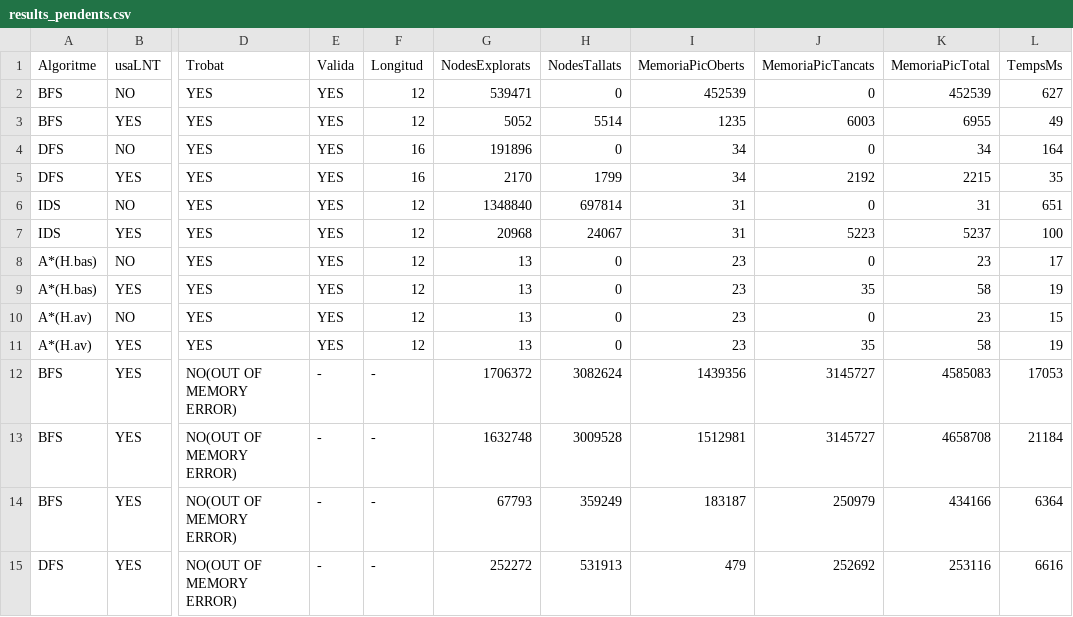
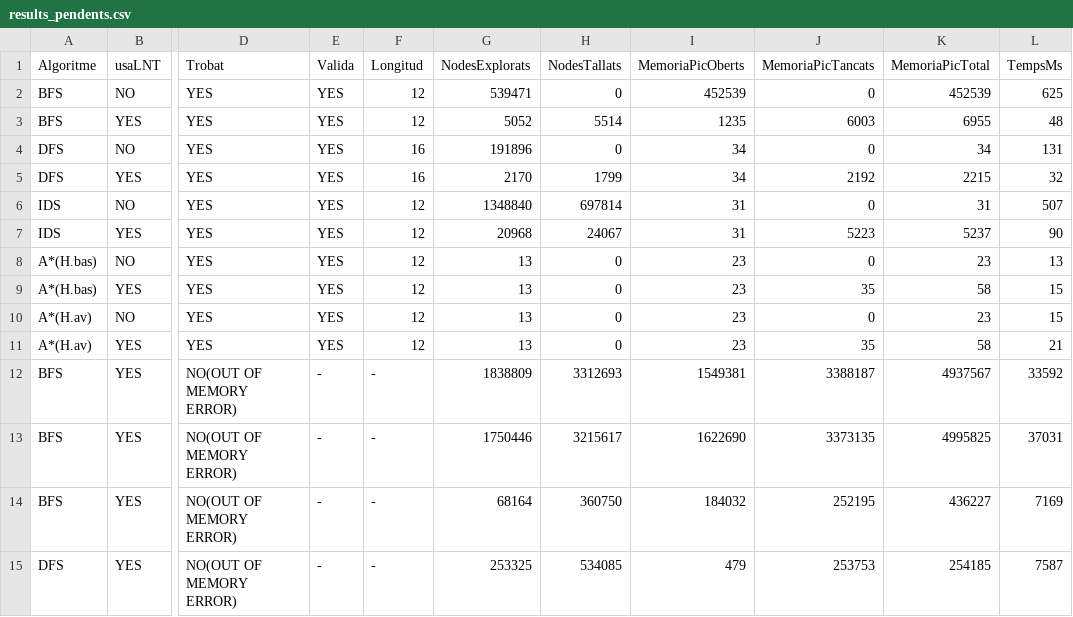
Before and after one commit to Titider1419/Activitat1-PROP-G_A34, a CSV file: ac1-app/results_pendents.csv, drawn as a sheet; only a part is shown, gaps mark what is left out; the diff covers the shown part only; the diff names each change by its address in the sheet, - before the commit and + after, or states it on an @@ line.

```diff
--- a/ac1-app/results_pendents.csv
+++ b/ac1-app/results_pendents.csv
-L2 (TempsMs): 627
+L2 (TempsMs): 625
-L3 (TempsMs): 49
+L3 (TempsMs): 48
-L4 (TempsMs): 164
+L4 (TempsMs): 131
-L5 (TempsMs): 35
+L5 (TempsMs): 32
-L6 (TempsMs): 651
+L6 (TempsMs): 507
-L7 (TempsMs): 100
+L7 (TempsMs): 90
-L8 (TempsMs): 17
+L8 (TempsMs): 13
-L9 (TempsMs): 19
+L9 (TempsMs): 15
-L11 (TempsMs): 19
+L11 (TempsMs): 21
-G12 (NodesExplorats): 1706372
+G12 (NodesExplorats): 1838809
-H12 (NodesTallats): 3082624
+H12 (NodesTallats): 3312693
-I12 (MemoriaPicOberts): 1439356
+I12 (MemoriaPicOberts): 1549381
-J12 (MemoriaPicTancats): 3145727
+J12 (MemoriaPicTancats): 3388187
-K12 (MemoriaPicTotal): 4585083
+K12 (MemoriaPicTotal): 4937567
-L12 (TempsMs): 17053
+L12 (TempsMs): 33592
-G13 (NodesExplorats): 1632748
+G13 (NodesExplorats): 1750446
-H13 (NodesTallats): 3009528
+H13 (NodesTallats): 3215617
-I13 (MemoriaPicOberts): 1512981
+I13 (MemoriaPicOberts): 1622690
-J13 (MemoriaPicTancats): 3145727
+J13 (MemoriaPicTancats): 3373135
-K13 (MemoriaPicTotal): 4658708
+K13 (MemoriaPicTotal): 4995825
-L13 (TempsMs): 21184
+L13 (TempsMs): 37031
-G14 (NodesExplorats): 67793
+G14 (NodesExplorats): 68164
-H14 (NodesTallats): 359249
+H14 (NodesTallats): 360750
-I14 (MemoriaPicOberts): 183187
+I14 (MemoriaPicOberts): 184032
-J14 (MemoriaPicTancats): 250979
+J14 (MemoriaPicTancats): 252195
-K14 (MemoriaPicTotal): 434166
+K14 (MemoriaPicTotal): 436227
-L14 (TempsMs): 6364
+L14 (TempsMs): 7169
-G15 (NodesExplorats): 252272
+G15 (NodesExplorats): 253325
-H15 (NodesTallats): 531913
+H15 (NodesTallats): 534085
-J15 (MemoriaPicTancats): 252692
+J15 (MemoriaPicTancats): 253753
-K15 (MemoriaPicTotal): 253116
+K15 (MemoriaPicTotal): 254185
-L15 (TempsMs): 6616
+L15 (TempsMs): 7587
```
Also changed, not shown: 18 edited cells elsewhere in this file, ac1-app/results.csv, 3 other files.
